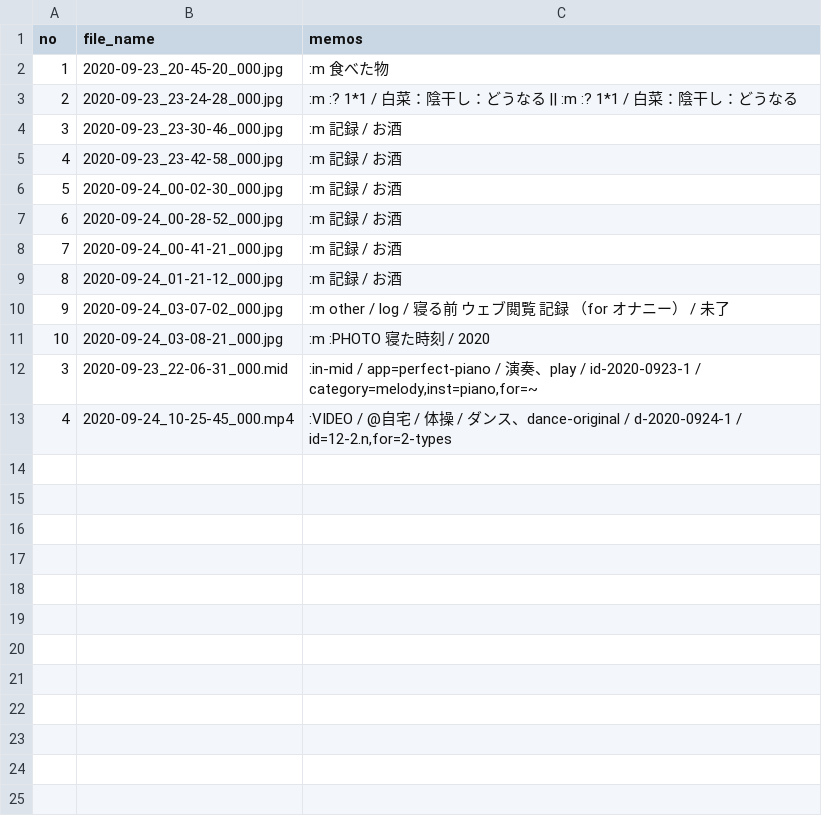
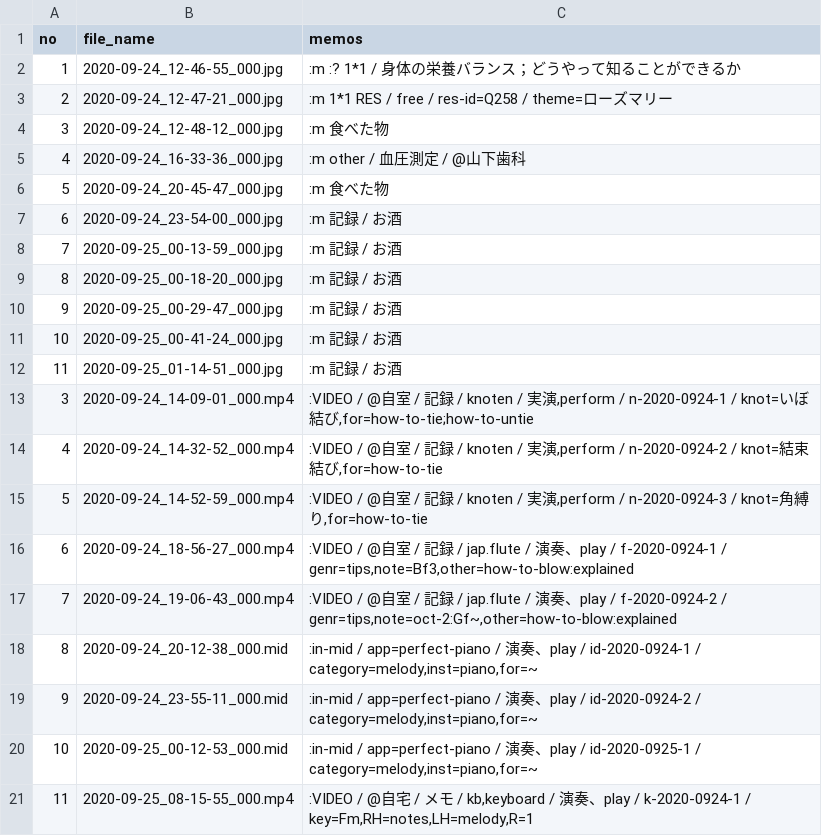
Before and after one commit to iwabuchiken/Cake_IFM11, a CSV file: lib/others/entries.csv, drawn as a sheet.

```diff
--- a/lib/others/entries.csv
+++ b/lib/others/entries.csv
@@ -1,13 +1,21 @@
 no	file_name	memos
-1	2020-09-23_20-45-20_000.jpg	:m 食べた物
-2	2020-09-23_23-24-28_000.jpg	:m :? 1*1 / 白菜：陰干し：どうなる || :m :? 1*1 / 白菜：陰干し：どうなる
-3	2020-09-23_23-30-46_000.jpg	:m 記録 / お酒
-4	2020-09-23_23-42-58_000.jpg	:m 記録 / お酒
-5	2020-09-24_00-02-30_000.jpg	:m 記録 / お酒
-6	2020-09-24_00-28-52_000.jpg	:m 記録 / お酒
-7	2020-09-24_00-41-21_000.jpg	:m 記録 / お酒
-8	2020-09-24_01-21-12_000.jpg	:m 記録 / お酒
-9	2020-09-24_03-07-02_000.jpg	:m other / log / 寝る前　ウェブ閲覧　記録　（for オナニー） / 未了
-10	2020-09-24_03-08-21_000.jpg	:m :PHOTO 寝た時刻 / 2020
-3	2020-09-23_22-06-31_000.mid	:in-mid / app=perfect-piano / 演奏、play / id-2020-0923-1 / category=melody,inst=piano,for=~
-4	2020-09-24_10-25-45_000.mp4	:VIDEO / @自宅 / 体操 / ダンス、dance-original / d-2020-0924-1 / id=12-2.n,for=2-types
+1	2020-09-24_12-46-55_000.jpg	:m :? 1*1 / 身体の栄養バランス；どうやって知ることができるか
+2	2020-09-24_12-47-21_000.jpg	:m 1*1 RES / free / res-id=Q258 / theme=ローズマリー
+3	2020-09-24_12-48-12_000.jpg	:m 食べた物
+4	2020-09-24_16-33-36_000.jpg	:m other / 血圧測定 / @山下歯科
+5	2020-09-24_20-45-47_000.jpg	:m 食べた物
+6	2020-09-24_23-54-00_000.jpg	:m 記録 / お酒
+7	2020-09-25_00-13-59_000.jpg	:m 記録 / お酒
+8	2020-09-25_00-18-20_000.jpg	:m 記録 / お酒
+9	2020-09-25_00-29-47_000.jpg	:m 記録 / お酒
+10	2020-09-25_00-41-24_000.jpg	:m 記録 / お酒
+11	2020-09-25_01-14-51_000.jpg	:m 記録 / お酒
+3	2020-09-24_14-09-01_000.mp4	:VIDEO / @自室 / 記録 / knoten / 実演,perform / n-2020-0924-1 / knot=いぼ結び,for=how-to-tie;how-to-untie
+4	2020-09-24_14-32-52_000.mp4	:VIDEO / @自室 / 記録 / knoten / 実演,perform / n-2020-0924-2 / knot=結束結び,for=how-to-tie
+5	2020-09-24_14-52-59_000.mp4	:VIDEO / @自室 / 記録 / knoten / 実演,perform / n-2020-0924-3 / knot=角縛り,for=how-to-tie
+6	2020-09-24_18-56-27_000.mp4	:VIDEO / @自室 / 記録 / jap.flute / 演奏、play / f-2020-0924-1 / genr=tips,note=Bf3,other=how-to-blow:explained
+7	2020-09-24_19-06-43_000.mp4	:VIDEO / @自室 / 記録 / jap.flute / 演奏、play / f-2020-0924-2 / genr=tips,note=oct-2:Gf~,other=how-to-blow:explained
+8	2020-09-24_20-12-38_000.mid	:in-mid / app=perfect-piano / 演奏、play / id-2020-0924-1 / category=melody,inst=piano,for=~
+9	2020-09-24_23-55-11_000.mid	:in-mid / app=perfect-piano / 演奏、play / id-2020-0924-2 / category=melody,inst=piano,for=~
+10	2020-09-25_00-12-53_000.mid	:in-mid / app=perfect-piano / 演奏、play / id-2020-0925-1 / category=melody,inst=piano,for=~
+11	2020-09-25_08-15-55_000.mp4	:VIDEO / @自宅 / メモ / kb,keyboard / 演奏、play / k-2020-0924-1 / key=Fm,RH=notes,LH=melody,R=1
```
Also changed, not shown: 4 other files.
